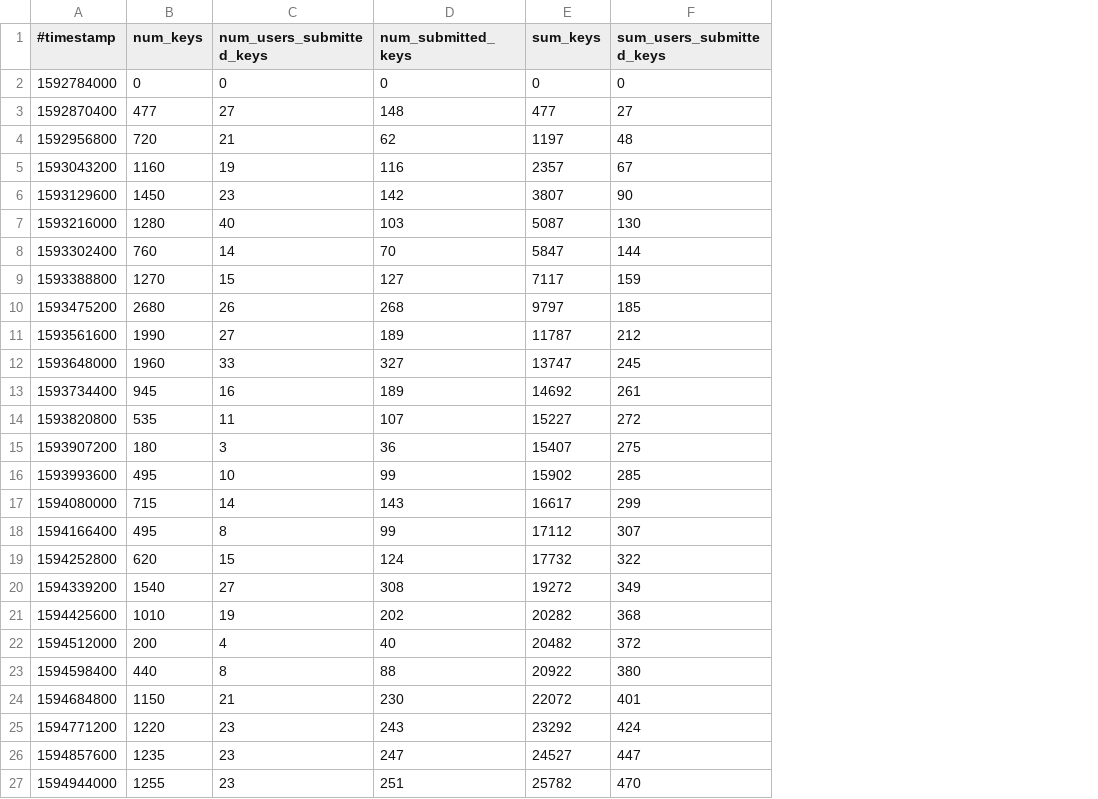
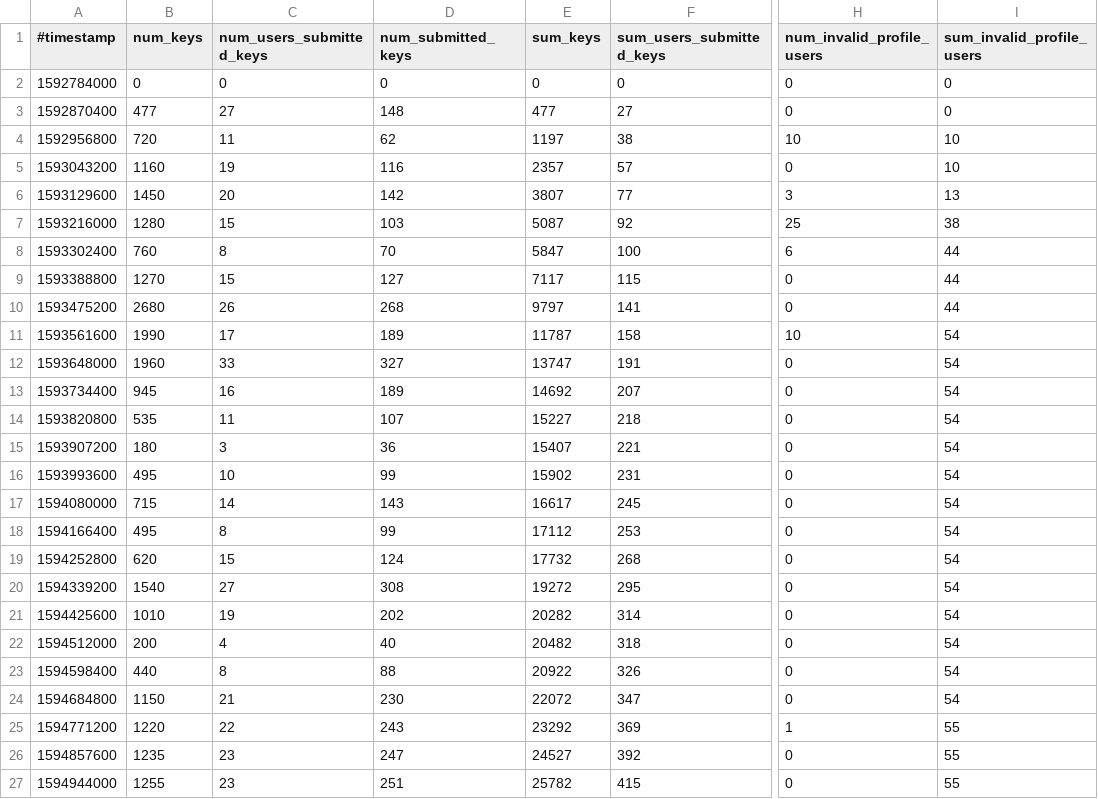
Before and after one commit to micb25/dka, a CSV file: data_CWA/diagnosis_keys_statistics.csv, drawn as a sheet; only a part is shown, gaps mark what is left out; the diff covers the shown part only; the diff names each change by its address in the sheet, - before the commit and + after, or states it on an @@ line.

Commit message:
count and substract users with an invalid TRL profile (#17)

```diff
--- a/data_CWA/diagnosis_keys_statistics.csv
+++ b/data_CWA/diagnosis_keys_statistics.csv
+column H (num_invalid_profile_users), rows 2-27: 0 | 0 | 10 | 0 | 3 | 25 | 6 | 0 | 0 | 10 | 0 | 0 | 0 | 0 | 0 | 0 | 0 | 0 | 0 | 0 | 0 | 0 | 0 | 1 | 0 | 0
+column I (sum_invalid_profile_users), rows 2-27: 0 | 0 | 10 | 10 | 13 | 38 | 44 | 44 | 44 | 54 | 54 | 54 | 54 | 54 | 54 | 54 | 54 | 54 | 54 | 54 | 54 | 54 | 54 | 55 | 55 | 55
-C4 (num_users_submitted_keys): 21
+C4 (num_users_submitted_keys): 11
-F4 (sum_users_submitted_keys): 48
+F4 (sum_users_submitted_keys): 38
-F5 (sum_users_submitted_keys): 67
+F5 (sum_users_submitted_keys): 57
-C6 (num_users_submitted_keys): 23
+C6 (num_users_submitted_keys): 20
-F6 (sum_users_submitted_keys): 90
+F6 (sum_users_submitted_keys): 77
-C7 (num_users_submitted_keys): 40
+C7 (num_users_submitted_keys): 15
-F7 (sum_users_submitted_keys): 130
+F7 (sum_users_submitted_keys): 92
-C8 (num_users_submitted_keys): 14
+C8 (num_users_submitted_keys): 8
-F8 (sum_users_submitted_keys): 144
+F8 (sum_users_submitted_keys): 100
-F9 (sum_users_submitted_keys): 159
+F9 (sum_users_submitted_keys): 115
-F10 (sum_users_submitted_keys): 185
+F10 (sum_users_submitted_keys): 141
-C11 (num_users_submitted_keys): 27
+C11 (num_users_submitted_keys): 17
-F11 (sum_users_submitted_keys): 212
+F11 (sum_users_submitted_keys): 158
-F12 (sum_users_submitted_keys): 245
+F12 (sum_users_submitted_keys): 191
-F13 (sum_users_submitted_keys): 261
+F13 (sum_users_submitted_keys): 207
-F14 (sum_users_submitted_keys): 272
+F14 (sum_users_submitted_keys): 218
-F15 (sum_users_submitted_keys): 275
+F15 (sum_users_submitted_keys): 221
-F16 (sum_users_submitted_keys): 285
+F16 (sum_users_submitted_keys): 231
-F17 (sum_users_submitted_keys): 299
+F17 (sum_users_submitted_keys): 245
-F18 (sum_users_submitted_keys): 307
+F18 (sum_users_submitted_keys): 253
-F19 (sum_users_submitted_keys): 322
+F19 (sum_users_submitted_keys): 268
-F20 (sum_users_submitted_keys): 349
+F20 (sum_users_submitted_keys): 295
-F21 (sum_users_submitted_keys): 368
+F21 (sum_users_submitted_keys): 314
-F22 (sum_users_submitted_keys): 372
+F22 (sum_users_submitted_keys): 318
-F23 (sum_users_submitted_keys): 380
+F23 (sum_users_submitted_keys): 326
-F24 (sum_users_submitted_keys): 401
+F24 (sum_users_submitted_keys): 347
-C25 (num_users_submitted_keys): 23
+C25 (num_users_submitted_keys): 22
-F25 (sum_users_submitted_keys): 424
+F25 (sum_users_submitted_keys): 369
-F26 (sum_users_submitted_keys): 447
+F26 (sum_users_submitted_keys): 392
-F27 (sum_users_submitted_keys): 470
+F27 (sum_users_submitted_keys): 415
```
Also changed, not shown: 84 edited cells elsewhere in this file, data_CWA/correlation_CWA_JHU.csv, data_CWA/correlation_CWA_RKI.csv, 30 other files.
